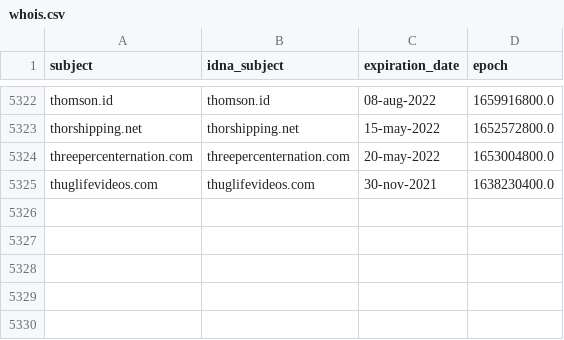
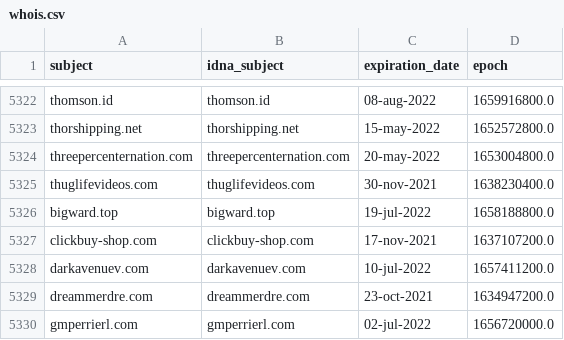
Before and after one commit to dead-hosts/Zelo72s_rpi.pihole.blocklists.fake, a CSV file: .pyfunceble/whois.csv, drawn as a sheet; only a part is shown, gaps mark what is left out.

```diff
--- a/.pyfunceble/whois.csv
+++ b/.pyfunceble/whois.csv
@@ -5325 +5325,6 @@ threepercenternation.com,threepercenternation.com,20-may-2022,1653004800.0
 thuglifevideos.com,thuglifevideos.com,30-nov-2021,1638230400.0
+bigward.top,bigward.top,19-jul-2022,1658188800.0
+clickbuy-shop.com,clickbuy-shop.com,17-nov-2021,1637107200.0
+darkavenuev.com,darkavenuev.com,10-jul-2022,1657411200.0
+dreammerdre.com,dreammerdre.com,23-oct-2021,1634947200.0
+gmperrierl.com,gmperrierl.com,02-jul-2022,1656720000.0
```
Also changed, not shown: .pyfunceble/inactive.csv, 11 other files.
